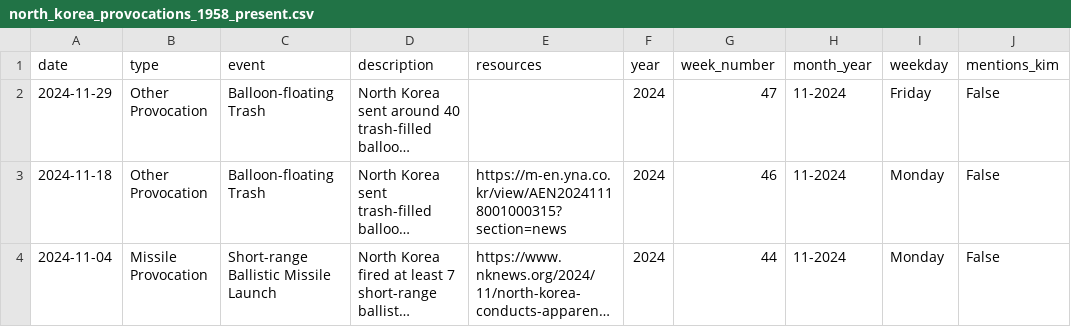
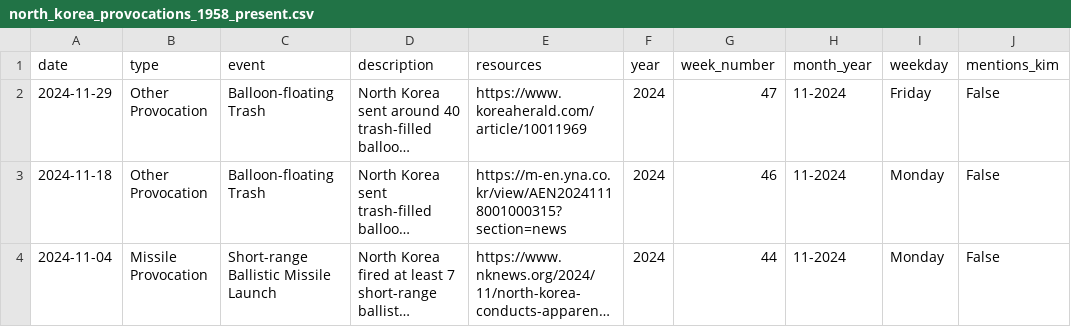
Before and after one commit to stiles/north-korea-provocations, a CSV file: data/processed/north_korea_provocations_1958_present.csv, drawn as a sheet; only a part is shown; long unchanged cells end in …; the diff names each change by its address in the sheet, - before the commit and + after, or states it on an @@ line.

Commit message:
bot fetched/updated data

```diff
--- a/data/processed/north_korea_provocations_1958_present.csv
+++ b/data/processed/north_korea_provocations_1958_present.csv
-E2 (resources): (empty)
+E2 (resources): https://www.koreaherald.com/article/10011969
```
Also changed, not shown: data/raw/north_korea_provocations_1958_present.csv, 2 other files.
